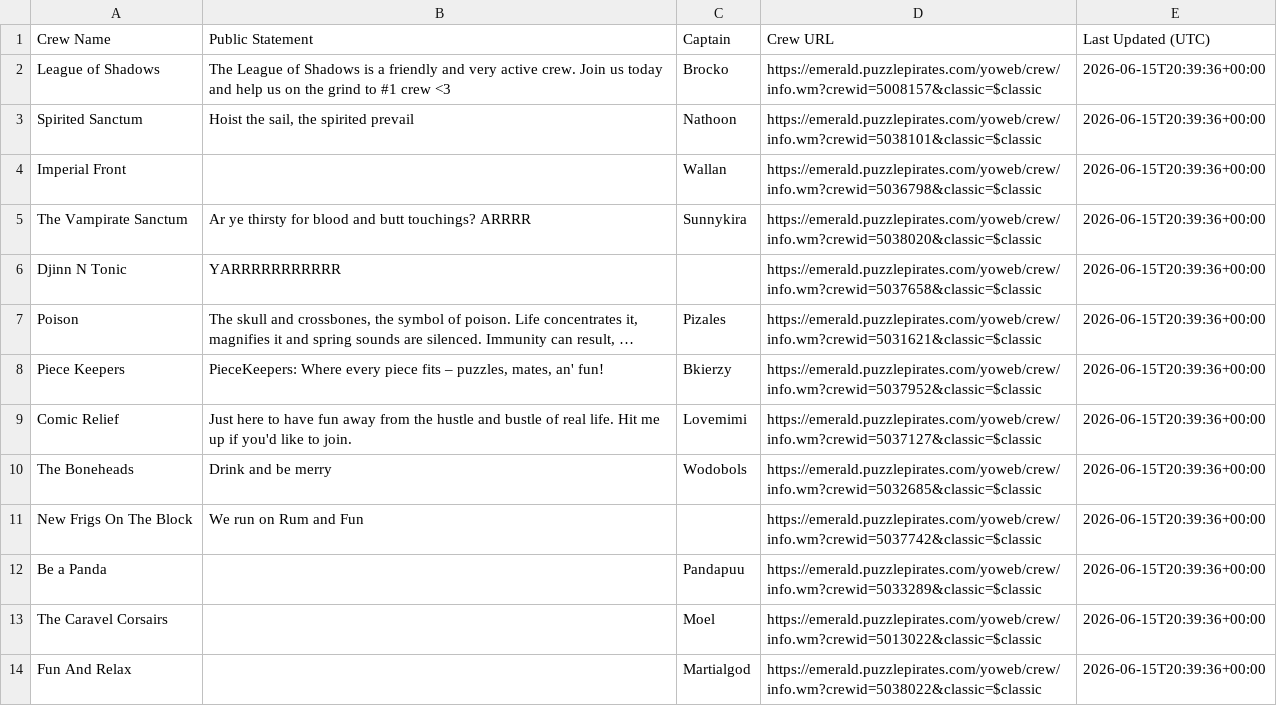
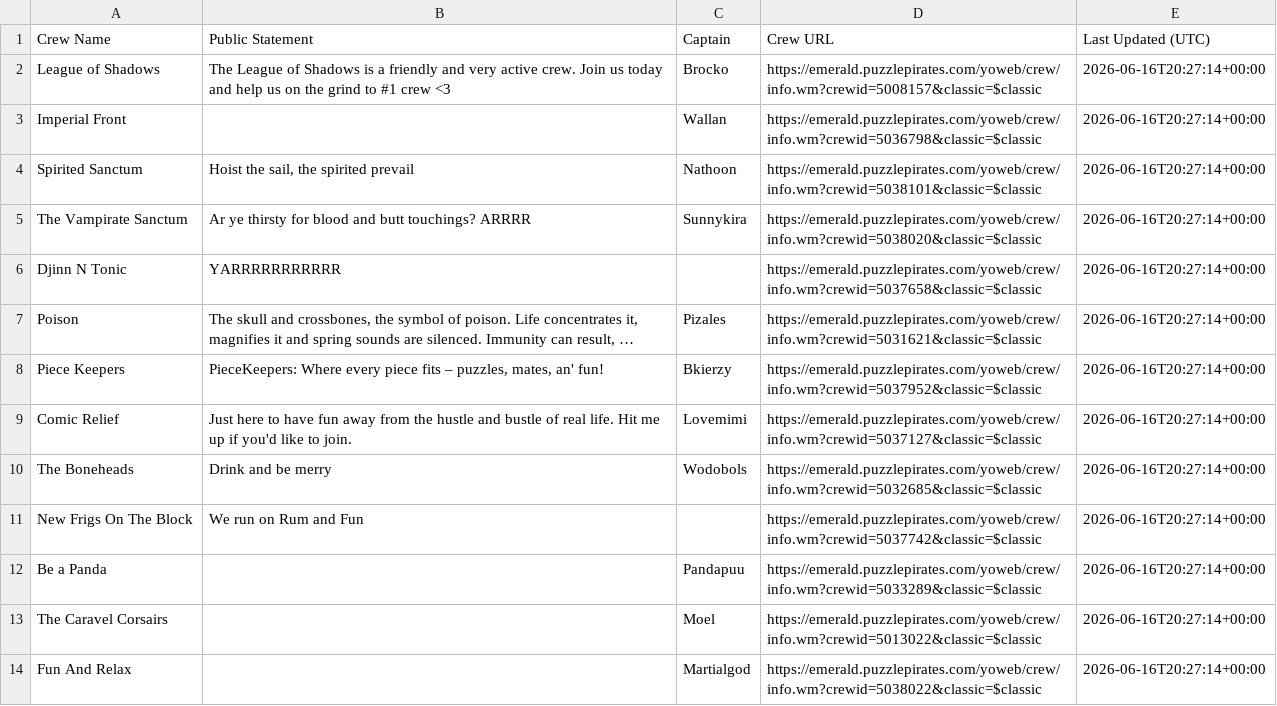
Before and after one commit to RikitoC/RikitoC.github.io, a CSV file: data/crew_details.csv, drawn as a sheet; only a part is shown; long unchanged cells end in …; removed rows and columns are numbered as before the commit, all else as after; the diff covers the shown part only; the diff names each change by its address in the sheet, - before the commit and + after, or states it on an @@ line.

```diff
--- a/data/crew_details.csv
+++ b/data/crew_details.csv
-E2 (Last Updated (UTC)): 2026-06-15T20:39:36+00:00
+E2 (Last Updated (UTC)): 2026-06-16T20:27:14+00:00
+row 3: Imperial Front |  | Wallan | https://emerald.puzzlepirates.com/yoweb/crew/info.wm?crewid=5036798&classic=$classic | 2026-06-16T20:27:14+00:00
-E4 (Last Updated (UTC)): 2026-06-15T20:39:36+00:00
+E4 (Last Updated (UTC)): 2026-06-16T20:27:14+00:00
-row 4: Imperial Front |  | Wallan | https://emerald.puzzlepirates.com/yoweb/crew/info.wm?crewid=5036798&classic=$classic | 2026-06-15T20:39:36+00:00
-E5:E14 (Last Updated (UTC)): 2026-06-15T20:39:36+00:00
+E5:E14 (Last Updated (UTC)): 2026-06-16T20:27:14+00:00
```
Also changed, not shown: 15 edited cells elsewhere in this file, data/crews.csv, data/external_pirates_latest.csv, 4 other files.
